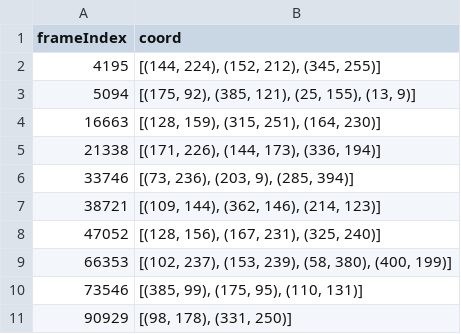
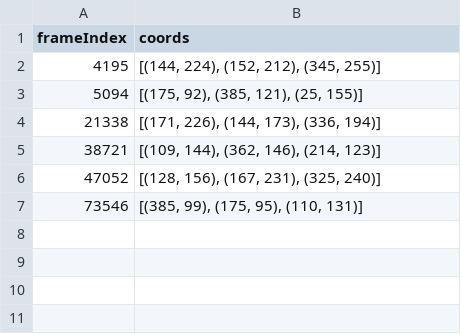
Before and after one commit to SatoruKubota/quvnu_py, a CSV file: in_field_OF.csv, drawn as a sheet.

```diff
--- a/in_field_OF.csv
+++ b/in_field_OF.csv
@@ -1,11 +1,7 @@
-frameIndex,coord
+frameIndex,coords
 4195,"[(144, 224), (152, 212), (345, 255)]"
-5094,"[(175, 92), (385, 121), (25, 155), (13, 9)]"
-16663,"[(128, 159), (315, 251), (164, 230)]"
+5094,"[(175, 92), (385, 121), (25, 155)]"
 21338,"[(171, 226), (144, 173), (336, 194)]"
-33746,"[(73, 236), (203, 9), (285, 394)]"
 38721,"[(109, 144), (362, 146), (214, 123)]"
 47052,"[(128, 156), (167, 231), (325, 240)]"
-66353,"[(102, 237), (153, 239), (58, 380), (400, 199)]"
 73546,"[(385, 99), (175, 95), (110, 131)]"
-90929,"[(98, 178), (331, 250)]"
```
Also changed, not shown: sp_frame_flag.csv, 11 other files.
